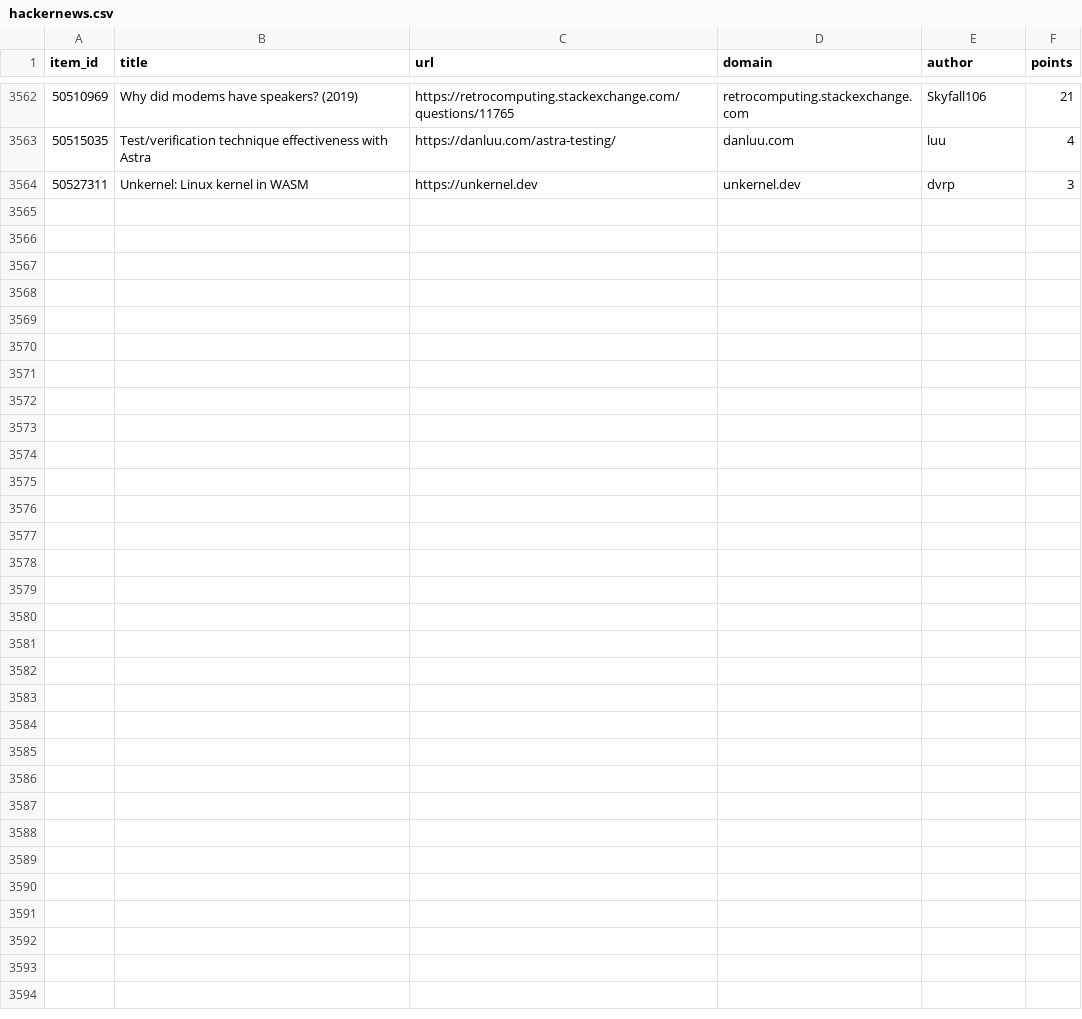
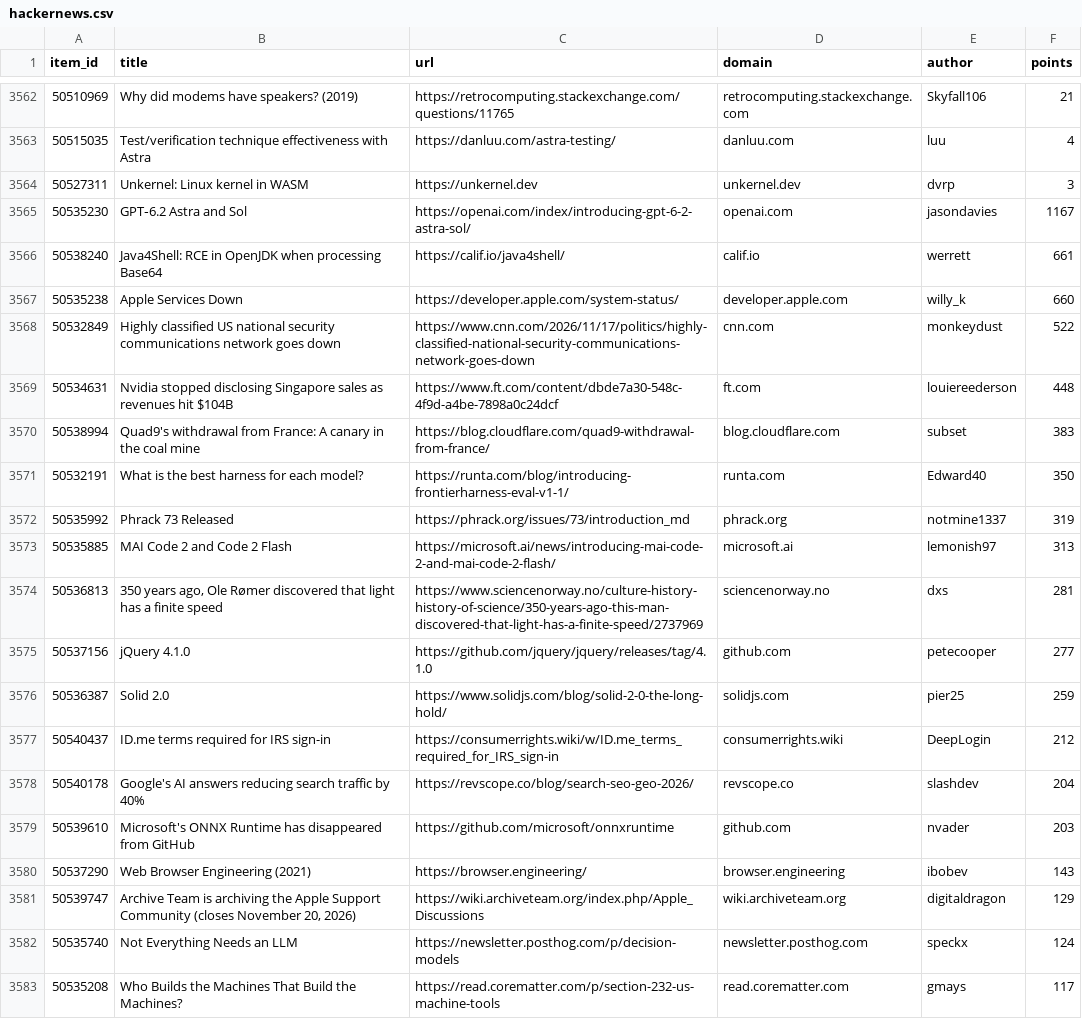
Before and after one commit to farajzada/cronos, a CSV file: data/hackernews.csv, drawn as a sheet; only a part is shown, gaps mark what is left out; the diff covers the shown part only.

```diff
--- a/data/hackernews.csv
+++ b/data/hackernews.csv
@@ -3564 +3564,20 @@ item_id,title,url,domain,author,points
 50527311,Unkernel: Linux kernel in WASM,https://unkernel.dev,unkernel.dev,dvrp,3
+50535230,GPT‑6.2 Astra and Sol,https://openai.com/index/introducing-gpt-6-2-astra-sol/,openai.com,jasondavies,1167
+50538240,Java4Shell: RCE in OpenJDK when processing Base64,https://calif.io/java4shell/,calif.io,werrett,661
+50535238,Apple Services Down,https://developer.apple.com/system-status/,developer.apple.com,willy_k,660
+50532849,Highly classified US national security communications network goes down,https://www.cnn.com/2026/11/17/politics/highly-classified-national-security-communications-network-goes-down,cnn.com,monkeydust,522
+50534631,Nvidia stopped disclosing Singapore sales as revenues hit $104B,https://www.ft.com/content/dbde7a30-548c-4f9d-a4be-7898a0c24dcf,ft.com,louiereederson,448
+50538994,Quad9's withdrawal from France: A canary in the coal mine,https://blog.cloudflare.com/quad9-withdrawal-from-france/,blog.cloudflare.com,subset,383
+50532191,What is the best harness for each model?,https://runta.com/blog/introducing-frontierharness-eval-v1-1/,runta.com,Edward40,350
+50535992,Phrack 73 Released,https://phrack.org/issues/73/introduction_md,phrack.org,notmine1337,319
+50535885,MAI Code 2 and Code 2 Flash,https://microsoft.ai/news/introducing-mai-code-2-and-mai-code-2-flash/,microsoft.ai,lemonish97,313
+50536813,"350 years ago, Ole Rømer discovered that light has a finite speed",https://www.sciencenorway.no/culture-history-history-of-science/350-years-ago-this-man-discovered-that-light-has-a-finite-speed/2737969,sciencenorway.no,dxs,281
+50537156,jQuery 4.1.0,https://github.com/jquery/jquery/releases/tag/4.1.0,github.com,petecooper,277
+50536387,Solid 2.0,https://www.solidjs.com/blog/solid-2-0-the-long-hold/,solidjs.com,pier25,259
+50540437,ID.me terms required for IRS sign-in,https://consumerrights.wiki/w/ID.me_terms_required_for_IRS_sign-in,consumerrights.wiki,DeepLogin,212
+50540178,Google's AI answers reducing search traffic by 40%,https://revscope.co/blog/search-seo-geo-2026/,revscope.co,slashdev,204
+50539610,Microsoft's ONNX Runtime has disappeared from GitHub,https://github.com/microsoft/onnxruntime,github.com,nvader,203
+50537290,Web Browser Engineering (2021),https://browser.engineering/,browser.engineering,ibobev,143
+50539747,"Archive Team is archiving the Apple Support Community (closes November 20, 2026)",https://wiki.archiveteam.org/index.php/Apple_Discussions,wiki.archiveteam.org,digitaldragon,129
+50535740,Not Everything Needs an LLM,https://newsletter.posthog.com/p/decision-models,newsletter.posthog.com,speckx,124
+50535208,Who Builds the Machines That Build the Machines?,https://read.corematter.com/p/section-232-us-machine-tools,read.corematter.com,gmays,117
```
Also changed, not shown: 11 added rows elsewhere in this file, 2 other files.
